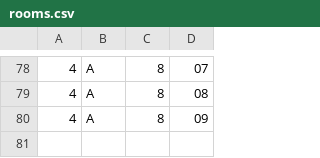
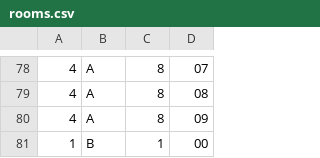
Before and after one commit to DesinyDD/projectJAVA, a CSV file: PackMan_Application/data/rooms.csv, drawn as a sheet; only a part is shown, gaps mark what is left out; the diff names each change by its address in the sheet, - before the commit and + after, or states it on an @@ line.

```diff
--- a/PackMan_Application/data/rooms.csv
+++ b/PackMan_Application/data/rooms.csv
+row 81: 1 | B | 1 | 00
```
Also changed, not shown: PackMan_Application/data/accounts.csv, PackMan_Application/data/mails.csv, 15 other files.
